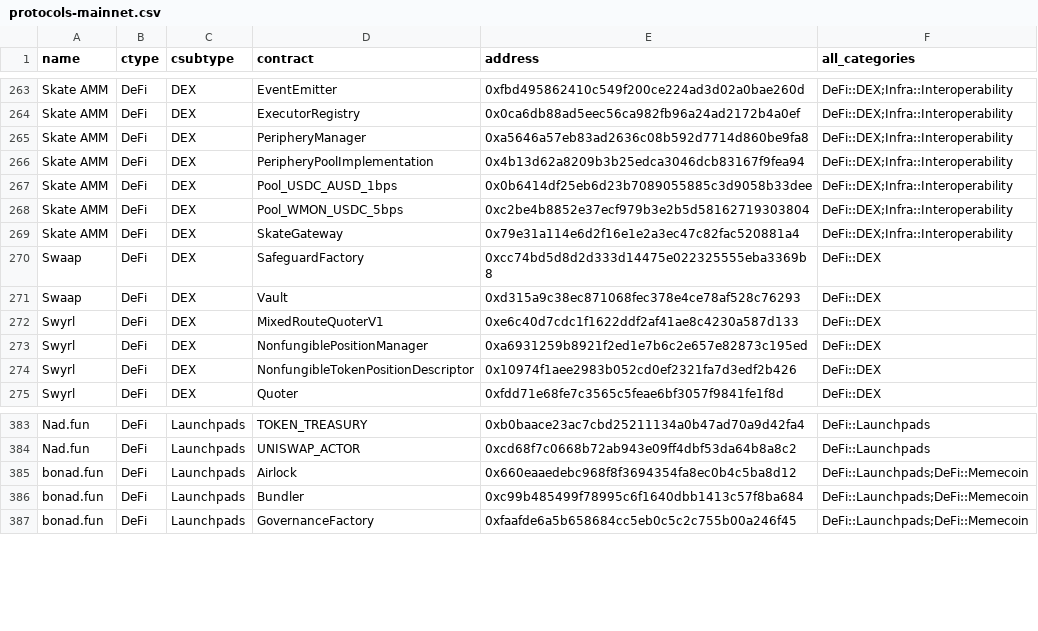
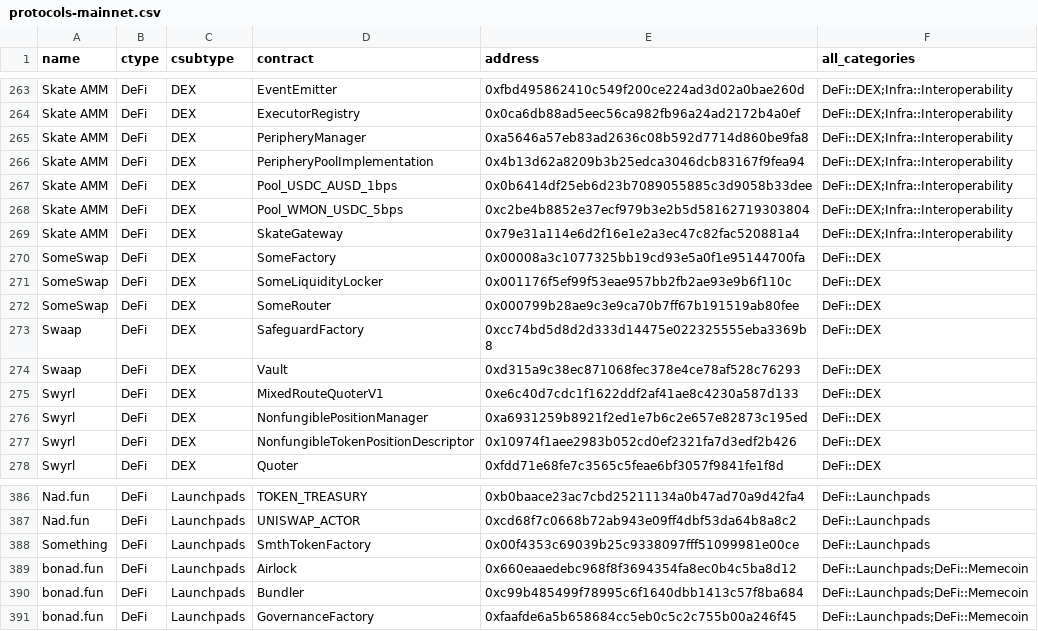
Before and after one commit to monad-crypto/protocols, a CSV file: protocols-mainnet.csv, drawn as a sheet; only a part is shown, gaps mark what is left out; the diff names each change by its address in the sheet, - before the commit and + after, or states it on an @@ line.

```diff
--- a/protocols-mainnet.csv
+++ b/protocols-mainnet.csv
+row 270: SomeSwap | DeFi | DEX | SomeFactory | 0x00008a3c1077325bb19cd93e5a0f1e95144700fa | DeFi::DEX
+row 271: SomeSwap | DeFi | DEX | SomeLiquidityLocker | 0x001176f5ef99f53eae957bb2fb2ae93e9b6f110c | DeFi::DEX
+row 272: SomeSwap | DeFi | DEX | SomeRouter | 0x000799b28ae9c3e9ca70b7ff67b191519ab80fee | DeFi::DEX
+row 388: Something | DeFi | Launchpads | SmthTokenFactory | 0x00f4353c69039b25c9338097fff51099981e00ce | DeFi::Launchpads
```
